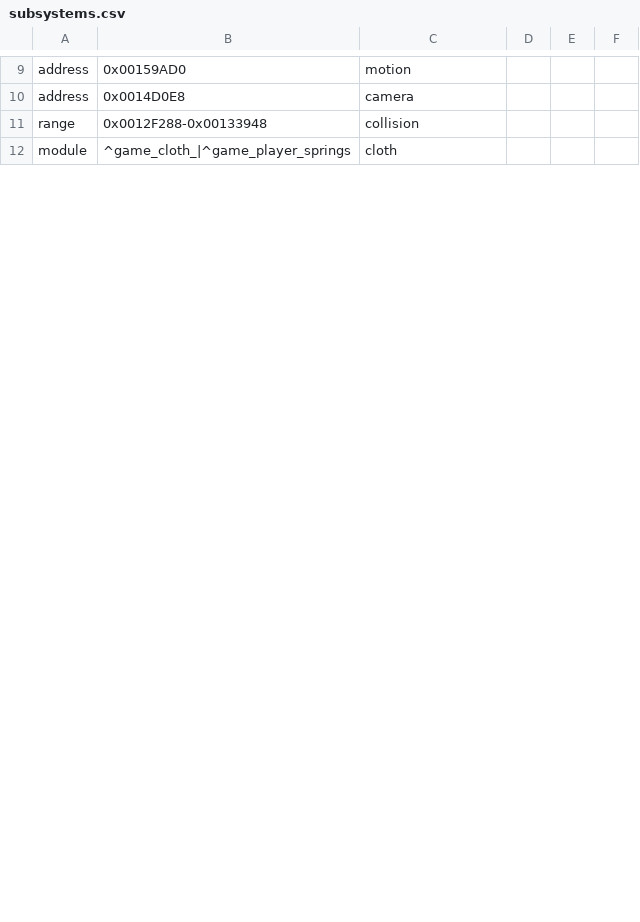
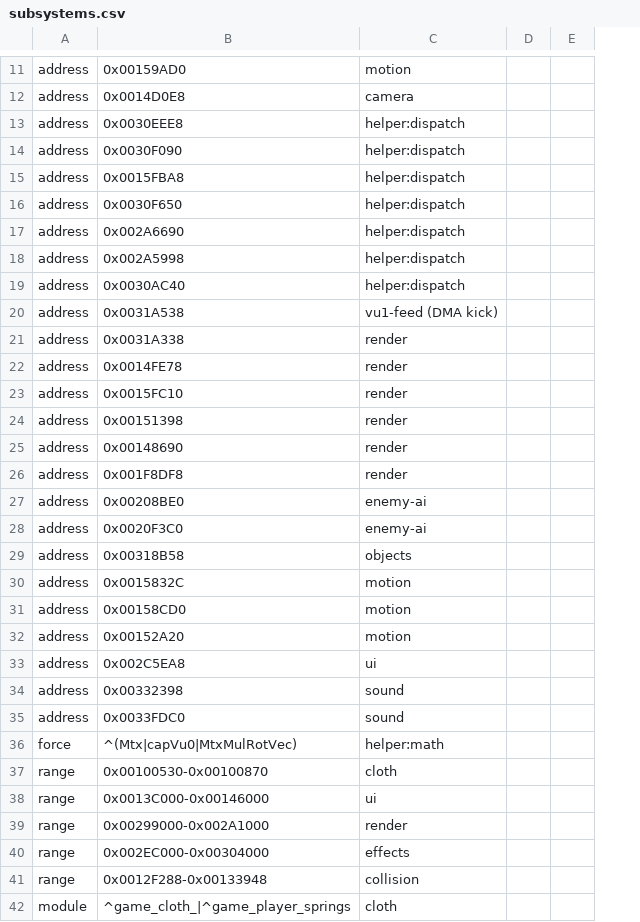
Before and after one commit to DuckyNerdball/God-Hand-Rearmed, a CSV file: tools/perf/subsystems.csv, drawn as a sheet; only a part is shown, gaps mark what is left out; removed rows and columns are numbered as before the commit, all else as after; the diff covers the shown part only; the diff names each change by its address in the sheet, - before the commit and + after, or states it on an @@ line.

```diff
--- a/tools/perf/subsystems.csv
+++ b/tools/perf/subsystems.csv
-column D, empty
-column E, empty
-column F, empty
+column D, empty
+column E, empty
+row 13: address | 0x0030EEE8 | helper:dispatch
+row 14: address | 0x0030F090 | helper:dispatch
+row 15: address | 0x0015FBA8 | helper:dispatch
+row 16: address | 0x0030F650 | helper:dispatch
+row 17: address | 0x002A6690 | helper:dispatch
+row 18: address | 0x002A5998 | helper:dispatch
+row 19: address | 0x0030AC40 | helper:dispatch
+row 20: address | 0x0031A538 | vu1-feed (DMA kick)
+row 21: address | 0x0031A338 | render
+row 22: address | 0x0014FE78 | render
+row 23: address | 0x0015FC10 | render
+row 24: address | 0x00151398 | render
+row 25: address | 0x00148690 | render
+row 26: address | 0x001F8DF8 | render
+row 27: address | 0x00208BE0 | enemy-ai
+row 28: address | 0x0020F3C0 | enemy-ai
+row 29: address | 0x00318B58 | objects
+row 30: address | 0x0015832C | motion
+row 31: address | 0x00158CD0 | motion
+row 32: address | 0x00152A20 | motion
+row 33: address | 0x002C5EA8 | ui
+row 34: address | 0x00332398 | sound
+row 35: address | 0x0033FDC0 | sound
+row 36: force | ^(Mtx|capVu0|MtxMulRotVec) | helper:math
+row 37: range | 0x00100530-0x00100870 | cloth
+row 38: range | 0x0013C000-0x00146000 | ui
+row 39: range | 0x00299000-0x002A1000 | render
+row 40: range | 0x002EC000-0x00304000 | effects
```
Also changed, not shown: 4 added rows and 2 removed rows elsewhere in this file, 1 other file.
